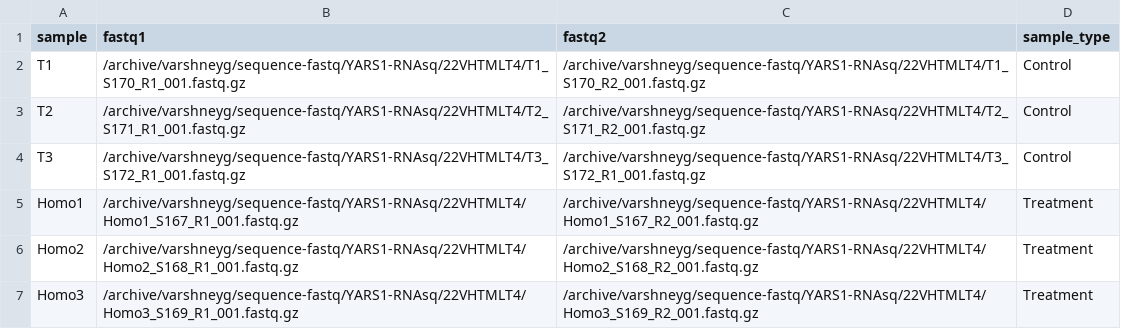
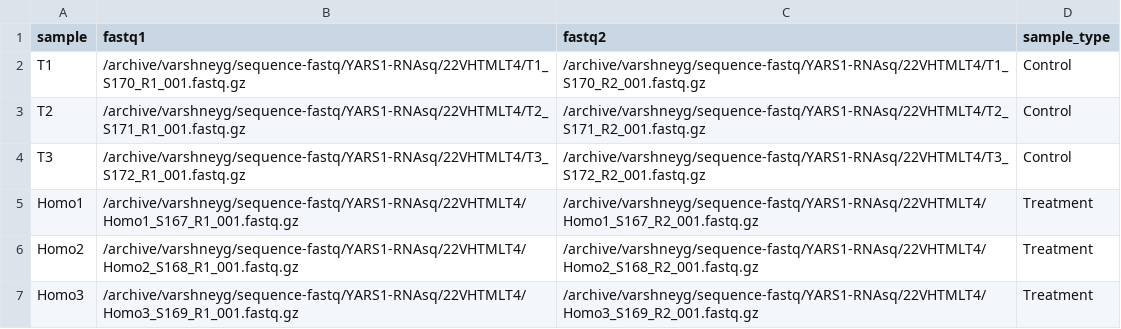
Before and after one commit to kevinboyd76/Bulk_RNA-Seq_Analysis, a CSV file: config/samples.csv, drawn as a sheet.

Commit message:
Update samples.csv

```diff
--- a/config/samples.csv
+++ b/config/samples.csv
@@ -3,3 +3,3 @@ T1,/archive/varshneyg/sequence-fastq/YARS1-RNAsq/22VHTMLT4/T1_S170_R1_001.fastq.
 T2,/archive/varshneyg/sequence-fastq/YARS1-RNAsq/22VHTMLT4/T2_S171_R1_001.fastq.gz,/archive/varshneyg/sequence-fastq/YARS1-RNAsq/22VHTMLT4/T2_S171_R2_001.fastq.gz,Control
-T3,/archive/varshneyg/sequence-fastq/YARS1-RNAsq/22VHTMLT4/T3_S172_R1_001.fastq.gz,/archive/varshneyg/sequence-fastq/YARS1-RNAsq/22VHTMLT4/T3_S172_R1_001.fastq.gz,Control
+T3,/archive/varshneyg/sequence-fastq/YARS1-RNAsq/22VHTMLT4/T3_S172_R1_001.fastq.gz,/archive/varshneyg/sequence-fastq/YARS1-RNAsq/22VHTMLT4/T3_S172_R2_001.fastq.gz,Control
 Homo1,/archive/varshneyg/sequence-fastq/YARS1-RNAsq/22VHTMLT4/Homo1_S167_R1_001.fastq.gz,/archive/varshneyg/sequence-fastq/YARS1-RNAsq/22VHTMLT4/Homo1_S167_R2_001.fastq.gz,Treatment
```
